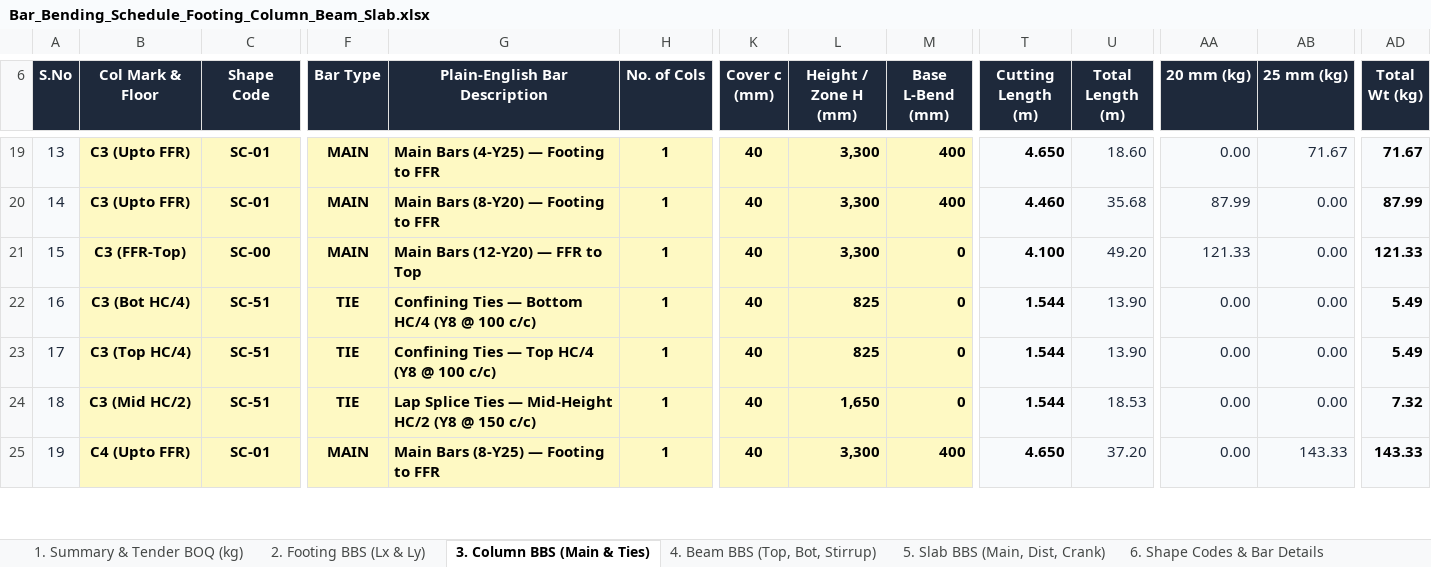
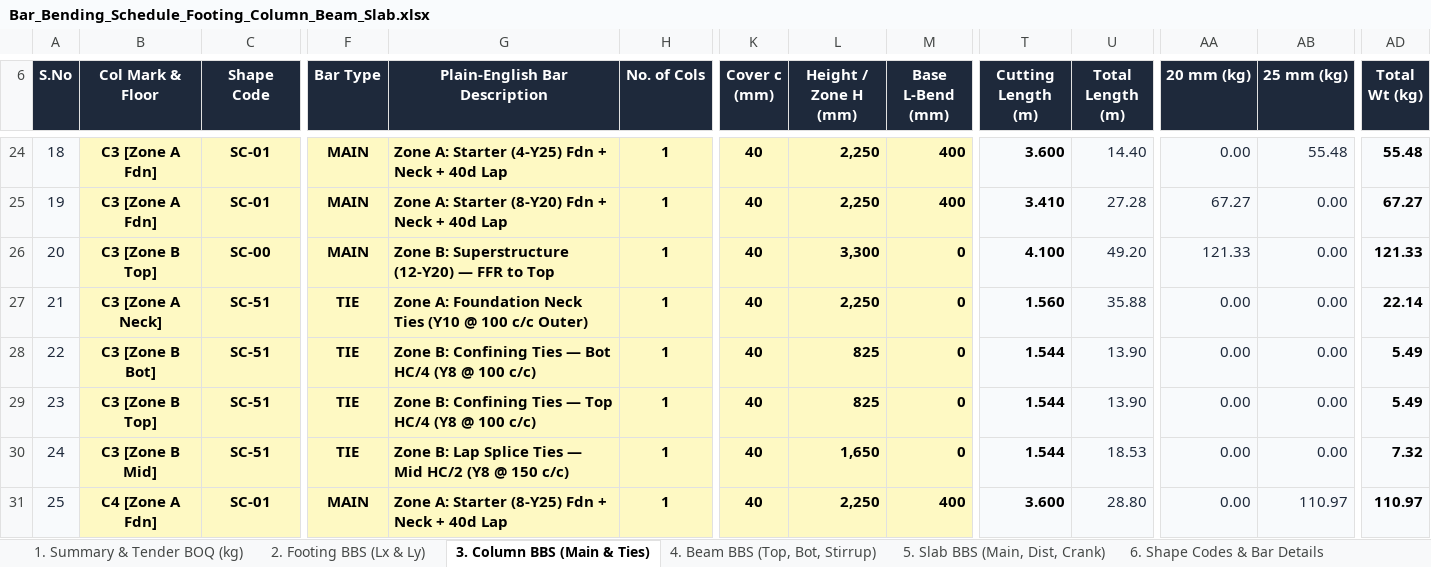
Before and after one commit to ragegokul75-a11y/Auto-BOQ2D, an Excel workbook: Bar_Bending_Schedule_Footing_Column_Beam_Slab.xlsx, sheet 3. Column BBS (Main & Ties), drawn as a sheet; only a part is shown, gaps mark what is left out; values as stored, in another font and other column widths than the file's, no borders; charts and pictures not drawn; addresses are those after the commit; rows hold the shown columns only; the diff covers the shown part only; the diff names each change by its address in the sheet, - before the commit and + after, or states it on an @@ line.

Commit message:
Implement full Zone A (Foundation/Neck) -> Zone B (IS 13920 Floors) -> Zone C (Terrace/Parapet) vertical stack in Column BBS

```diff
--- a/Bar_Bending_Schedule_Footing_Column_Beam_Slab.xlsx (sheet 3. Column BBS (Main & Ties))
+++ b/Bar_Bending_Schedule_Footing_Column_Beam_Slab.xlsx (sheet 3. Column BBS (Main & Ties))
@@ column A (S.No) renumbered between rows 4 and 83 @@
-B24:B25 (Col Mark & Floor): C3 (Upto FFR)
+B24:B25 (Col Mark & Floor): C3 [Zone A Fdn]
-G24 (Plain-English Bar Description): Main Bars (4-Y25) — Footing to FFR
+G24 (Plain-English Bar Description): Zone A: Starter (4-Y25) Fdn + Neck + 40d Lap
-L24:L25 (Height / Zone H (mm)): 3,300
+L24:L25 (Height / Zone H (mm)): 2,250
-T24 (Cutting Length (m)): 4.650
+T24 (Cutting Length (m)): 3.600
-U24 (Total Length (m)): 18.60
+U24 (Total Length (m)): 14.40
-AB24 (25 mm (kg)): 71.67
+AB24 (25 mm (kg)): 55.48
-AD24 (Total Wt (kg)): 71.67
+AD24 (Total Wt (kg)): 55.48
-G25 (Plain-English Bar Description): Main Bars (8-Y20) — Footing to FFR
+G25 (Plain-English Bar Description): Zone A: Starter (8-Y20) Fdn + Neck + 40d Lap
-T25 (Cutting Length (m)): 4.460
+T25 (Cutting Length (m)): 3.410
-U25 (Total Length (m)): 35.68
+U25 (Total Length (m)): 27.28
-AA25 (20 mm (kg)): 87.99
+AA25 (20 mm (kg)): 67.27
-AD25 (Total Wt (kg)): 87.99
+AD25 (Total Wt (kg)): 67.27
-B26 (Col Mark & Floor): C3 (FFR-Top)
+B26 (Col Mark & Floor): C3 [Zone B Top]
-G26 (Plain-English Bar Description): Main Bars (12-Y20) — FFR to Top
+G26 (Plain-English Bar Description): Zone B: Superstructure (12-Y20) — FFR to Top
+row 27: 21 | C3 [Zone A Neck] | SC-51 | TIE | Zone A: Foundation Neck Ties (Y10 @ 100 c/c Outer) | 1 | 40 | 2,250 | 0 | 1.560 | 35.88 | 0.00 | 0.00 | 22.14
-B28 (Col Mark & Floor): C3 (Bot HC/4)
+B28 (Col Mark & Floor): C3 [Zone B Bot]
-G28 (Plain-English Bar Description): Confining Ties — Bottom HC/4 (Y8…
+G28 (Plain-English Bar Description): Zone B: Confining Ties — Bot HC/4 (Y8…
-B29 (Col Mark & Floor): C3 (Top HC/4)
+B29 (Col Mark & Floor): C3 [Zone B Top]
-G29 (Plain-English Bar Description): Confining Ties — Top HC/4 (Y8 @ 100 c/c)
+G29 (Plain-English Bar Description): Zone B: Confining Ties — Top HC/4 (Y8 @ 100 c/c)
-B30 (Col Mark & Floor): C3 (Mid HC/2)
+B30 (Col Mark & Floor): C3 [Zone B Mid]
-G30 (Plain-English Bar Description): Lap Splice Ties — Mid-Height HC/2 (Y8…
+G30 (Plain-English Bar Description): Zone B: Lap Splice Ties — Mid HC/2 (Y8…
-B31 (Col Mark & Floor): C4 (Upto FFR)
+B31 (Col Mark & Floor): C4 [Zone A Fdn]
-G31 (Plain-English Bar Description): Main Bars (8-Y25) — Footing to FFR
+G31 (Plain-English Bar Description): Zone A: Starter (8-Y25) Fdn + Neck + 40d Lap
-L31 (Height / Zone H (mm)): 3,300
+L31 (Height / Zone H (mm)): 2,250
-T31 (Cutting Length (m)): 4.650
+T31 (Cutting Length (m)): 3.600
-U31 (Total Length (m)): 37.20
+U31 (Total Length (m)): 28.80
-AB31 (25 mm (kg)): 143.33
+AB31 (25 mm (kg)): 110.97
-AD31 (Total Wt (kg)): 143.33
+AD31 (Total Wt (kg)): 110.97
```
Also changed, not shown: 18 added rows, 1 removed row, 154 edited cells, cell formats and merged cells elsewhere in this sheet, sheet 1. Summary & Tender BOQ (kg), formulas that keep their value, charts or pictures, exports/Bar_Bending_Schedule_Footing_Column_Beam_Slab.xlsx, 3 other files.
